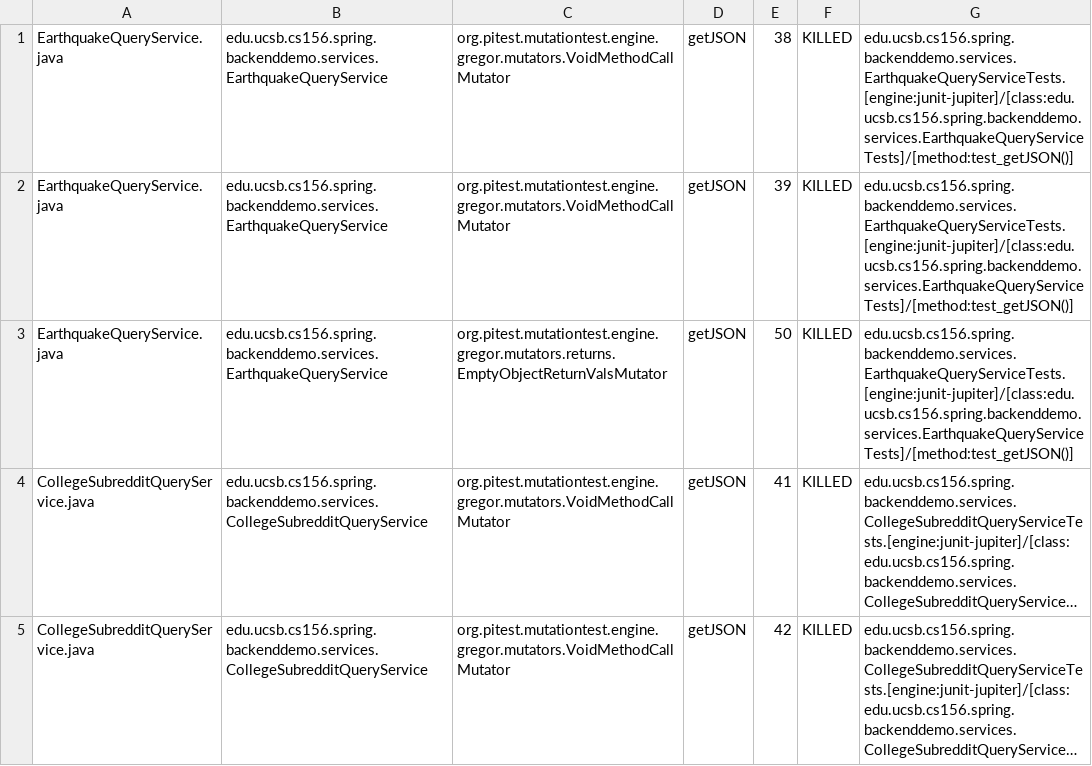
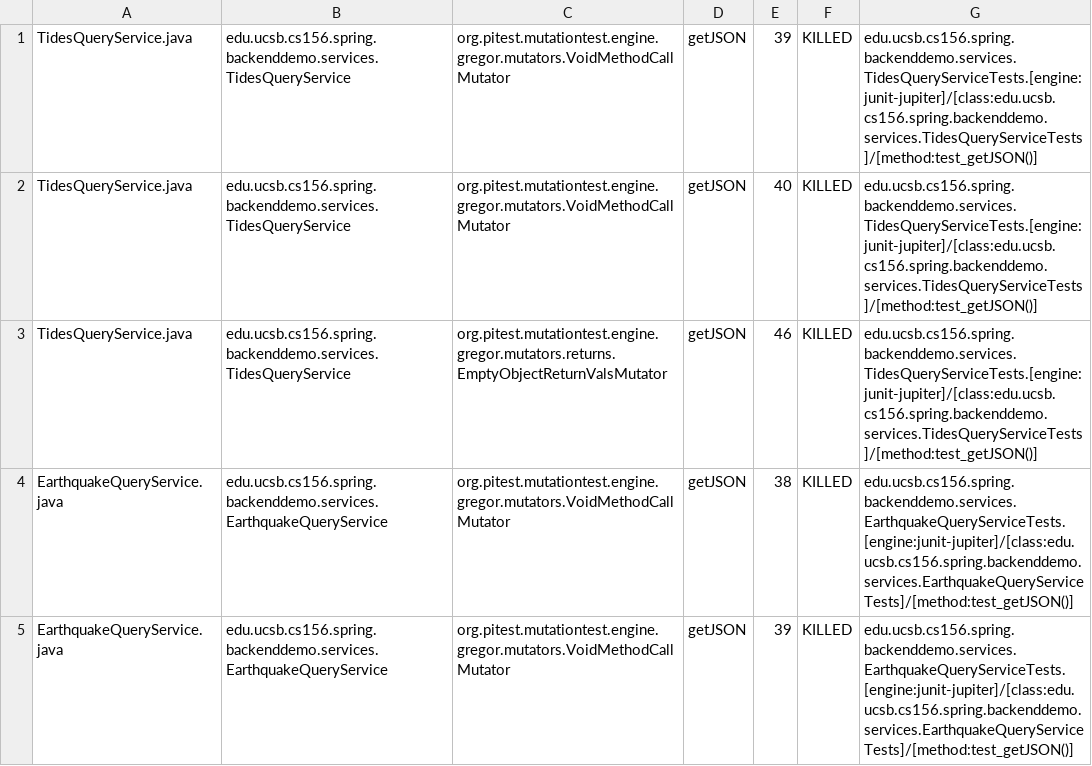
Before and after one commit to ucsb-cs156-s24/team01-s24-4pm-8, a CSV file: pitest/mutations.csv, drawn as a sheet; only a part is shown; the shorter side is filled out with more unchanged rows; long unchanged cells end in ….

Commit message:
Deploying to gh-pages from @ ucsb-cs156-s24/team01-s24-4pm-8@e66a5090bebc6c9272e9b870116417eda63c6ddc 🚀

```diff
--- a/pitest/mutations.csv
+++ b/pitest/mutations.csv
@@ -1 +1,4 @@
+TidesQueryService.java,edu.ucsb.cs156.spring.backenddemo.services.TidesQueryService,org.pitest.mutationtest.engine.gregor.mutators.VoidMethodCallMutator,getJSON,39,KILLED,edu.ucsb.cs156.spring.backenddemo.services.TidesQueryServiceTests.[engine:junit-jupiter]/[class:edu.ucsb.cs156.spring.backenddemo.services.TidesQueryServiceTests]/[method:test_getJSON()]
+TidesQueryService.java,edu.ucsb.cs156.spring.backenddemo.services.TidesQueryService,org.pitest.mutationtest.engine.gregor.mutators.VoidMethodCallMutator,getJSON,40,KILLED,edu.ucsb.cs156.spring.backenddemo.services.TidesQueryServiceTests.[engine:junit-jupiter]/[class:edu.ucsb.cs156.spring.backenddemo.services.TidesQueryServiceTests]/[method:test_getJSON()]
+TidesQueryService.java,edu.ucsb.cs156.spring.backenddemo.services.TidesQueryService,org.pitest.mutationtest.engine.gregor.mutators.returns.EmptyObjectReturnValsMutator,getJSON,46,KILLED,edu.ucsb.cs156.spring.backenddemo.services.TidesQueryServiceTests.[engine:junit-jupiter]/[class:edu.ucsb.cs156.spring.backenddemo.services.TidesQueryServiceTests]/[method:test_getJSON()]
 EarthquakeQueryService.java,edu.ucsb.cs156.spring.backenddemo.services.EarthquakeQueryService,org.pitest.mutationtest.engine.gregor.mutators.VoidMethodCallMutator,getJSON,38,KILLED,edu.ucsb.cs156.spring.backenddemo.services.EarthquakeQueryServiceTests.[engine:junit-jupiter]/[class:edu.ucsb.cs156.spring.backenddemo.services.EarthquakeQueryServiceTests]/[method:test_getJSON()]
```
Also changed, not shown: 13 other files.
